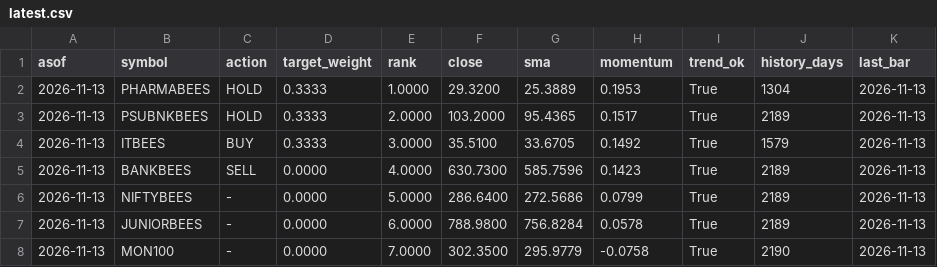
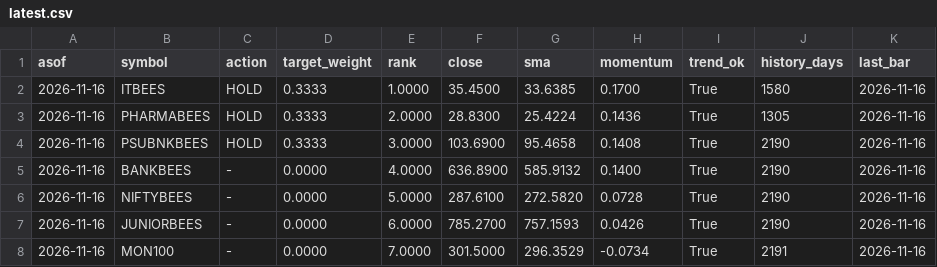
Before and after one commit to NamanSinha987/etf-signals, a CSV file: signals/latest.csv, drawn as a sheet; only a part is shown; the diff covers the shown part only.

```diff
--- a/signals/latest.csv
+++ b/signals/latest.csv
@@ -1,8 +1,8 @@
 asof,symbol,action,target_weight,rank,close,sma,momentum,trend_ok,history_days,last_bar
-2026-11-13,PHARMABEES,HOLD,0.3333,1.0000,29.3200,25.3889,0.1953,True,1304,2026-11-13
-2026-11-13,PSUBNKBEES,HOLD,0.3333,2.0000,103.2000,95.4365,0.1517,True,2189,2026-11-13
-2026-11-13,ITBEES,BUY,0.3333,3.0000,35.5100,33.6705,0.1492,True,1579,2026-11-13
-2026-11-13,BANKBEES,SELL,0.0000,4.0000,630.7300,585.7596,0.1423,True,2189,2026-11-13
-2026-11-13,NIFTYBEES,-,0.0000,5.0000,286.6400,272.5686,0.0799,True,2189,2026-11-13
-2026-11-13,JUNIORBEES,-,0.0000,6.0000,788.9800,756.8284,0.0578,True,2189,2026-11-13
-2026-11-13,MON100,-,0.0000,7.0000,302.3500,295.9779,-0.0758,True,2190,2026-11-13
+2026-11-16,ITBEES,HOLD,0.3333,1.0000,35.4500,33.6385,0.1700,True,1580,2026-11-16
+2026-11-16,PHARMABEES,HOLD,0.3333,2.0000,28.8300,25.4224,0.1436,True,1305,2026-11-16
+2026-11-16,PSUBNKBEES,HOLD,0.3333,3.0000,103.6900,95.4658,0.1408,True,2190,2026-11-16
+2026-11-16,BANKBEES,-,0.0000,4.0000,636.8900,585.9132,0.1400,True,2190,2026-11-16
+2026-11-16,NIFTYBEES,-,0.0000,5.0000,287.6100,272.5820,0.0728,True,2190,2026-11-16
+2026-11-16,JUNIORBEES,-,0.0000,6.0000,785.2700,757.1593,0.0426,True,2190,2026-11-16
+2026-11-16,MON100,-,0.0000,7.0000,301.5000,296.3529,-0.0734,True,2191,2026-11-16
```
Also changed, not shown: 28 edited cells elsewhere in this file, signals/history.csv, 1 other file.
